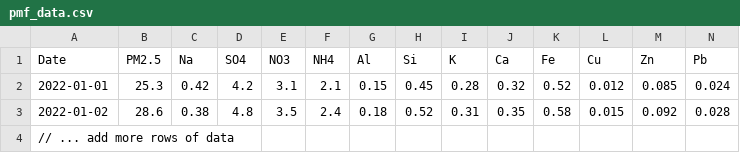
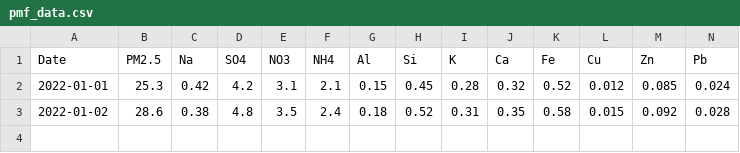
Before and after one commit to DinhNgocThuyVy/phd-thesis, a CSV file: Chapters/data/pmf_data.csv, drawn as a sheet; only a part is shown; rows hold the shown columns only; the diff names each change by its address in the sheet, - before the commit and + after, or states it on an @@ line.

```diff
--- a/Chapters/data/pmf_data.csv
+++ b/Chapters/data/pmf_data.csv
-row 4: // ... add more rows of data
```
Also changed, not shown: 25 other files.
